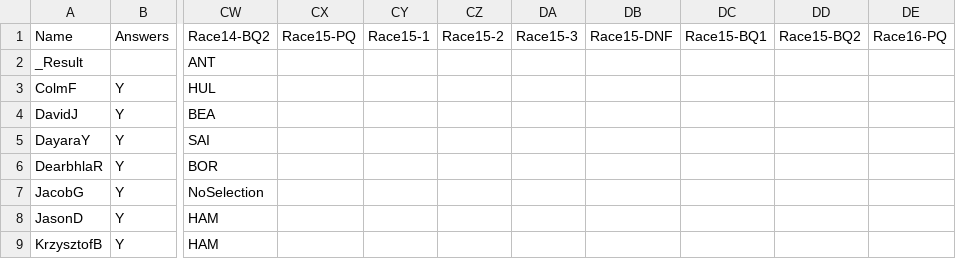
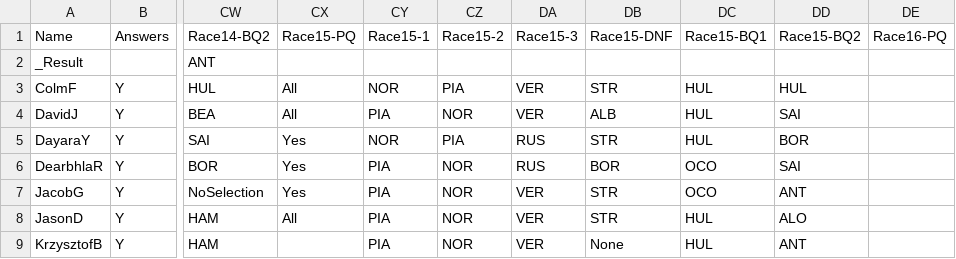
Before and after one commit to DaveJord/F1Comp, a CSV file: races.csv, drawn as a sheet; only a part is shown, gaps mark what is left out; the diff covers the shown part only; the diff names each change by its address in the sheet, - before the commit and + after, or states it on an @@ line.

Commit message:
Pre race Dutch GP

```diff
--- a/races.csv
+++ b/races.csv
-CX3:CX4: (empty)
+CX3:CX4: All
-CY3: (empty)
+CY3: NOR
-CZ3: (empty)
+CZ3: PIA
-DA3:DA4: (empty)
+DA3:DA4: VER
-DB3: (empty)
+DB3: STR
-DC3:DC5: (empty)
+DC3:DC5: HUL
-DD3: (empty)
+DD3: HUL
-CY4: (empty)
+CY4: PIA
-CZ4: (empty)
+CZ4: NOR
-DB4: (empty)
+DB4: ALB
-DD4: (empty)
+DD4: SAI
-CX5:CX7: (empty)
+CX5:CX7: Yes
-CY5: (empty)
+CY5: NOR
-CZ5: (empty)
+CZ5: PIA
-DA5:DA6: (empty)
+DA5:DA6: RUS
-DB5: (empty)
+DB5: STR
-DD5: (empty)
+DD5: BOR
-CY6:CY9: (empty)
+CY6:CY9: PIA
-CZ6:CZ9: (empty)
+CZ6:CZ9: NOR
-DB6: (empty)
+DB6: BOR
-DC6:DC7: (empty)
+DC6:DC7: OCO
-DD6: (empty)
+DD6: SAI
-DA7:DA9: (empty)
+DA7:DA9: VER
-DB7:DB8: (empty)
+DB7:DB8: STR
-DD7: (empty)
+DD7: ANT
-CX8: (empty)
+CX8: All
-DC8:DC9: (empty)
+DC8:DC9: HUL
-DD8: (empty)
+DD8: ALO
-DB9: (empty)
+DB9: None
-DD9: (empty)
+DD9: ANT
```
Also changed, not shown: 34 edited cells elsewhere in this file, 1 other file.
